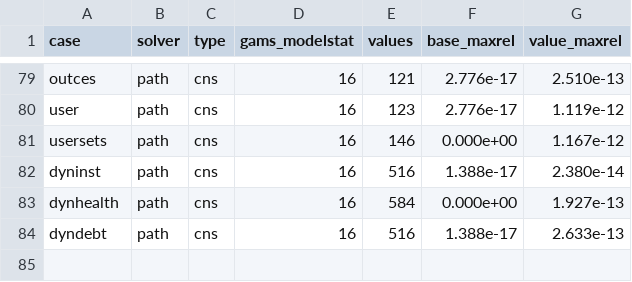
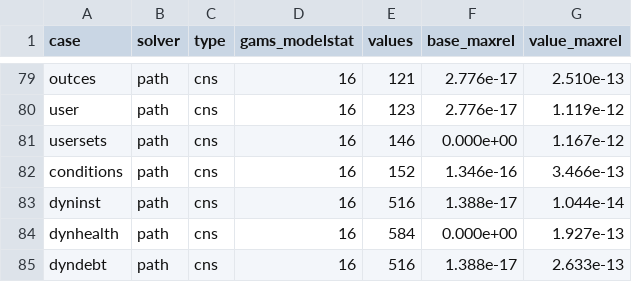
Before and after one commit to Mustapha-Wasseja/cge-stata, a CSV file: tools/gams/export_check_results.csv, drawn as a sheet; only a part is shown, gaps mark what is left out.

Commit message:
Conditional domains (version 0.7.2)
User variables and equations accept conditions, as GAMS's dollar operator:
sum(i$(condition), expression) sums over the elements that meet the
condition; term$(condition) is the term where the condition holds and 0
elsewhere; NAME(i)$(condition) defines a user variable or equation for the
elements that meet it only. Conditions compare values (> < >= <= == !=),
combine comparisons with & | !, and may test set membership (goods(c)),
sameas(i, label) and ord(i); ord(i) may also appear in expressions.

Conditions are evaluated at the base, when a definition is added and when
the model is calibrated again, so the model has the same equations in every
scenario and the GAMS program contains the same terms. Elements of a user
variable outside its domain do not exist: the results leave them out, a
reference to one is 0, and the GAMS program fixes them at 0. A comparison
with a missing operand is missing, so a condition such as 1/tm(c) > 0 with a
zero tariff is an error rather than true; a domain that no element meets is
an error. A closing parenthesis after an operator is now a syntax error.

Tests: conditional sums and terms against the sums written out; logical
operators, sameas() and ord(); an inner condition on the index of an outer
sum; a domain, a reference outside it and an empty sum; an equation over a
conditional domain; the model's solution unchanged by the user equations;
the exact Jacobian; a shock to a parameter that a condition uses; save/use;
calibration again; the GAMS file; errors. A new export-check case,
conditions, agrees with GAMS to 3.5e-13 (33 cases, 2.5e-12 at most). Both
suites pass in Stata 13.1/IC and StataNow/MP 19.5.

```diff
--- a/tools/gams/export_check_results.csv
+++ b/tools/gams/export_check_results.csv
@@ -81,3 +81,4 @@ user,path,cns,16,123,2.776e-17,1.119e-12
 usersets,path,cns,16,146,0.000e+00,1.167e-12
-dyninst,path,cns,16,516,1.388e-17,2.380e-14
+conditions,path,cns,16,152,1.346e-16,3.466e-13
+dyninst,path,cns,16,516,1.388e-17,1.044e-14
 dynhealth,path,cns,16,584,0.000e+00,1.927e-13
```
Also changed, not shown: 19 other files.
